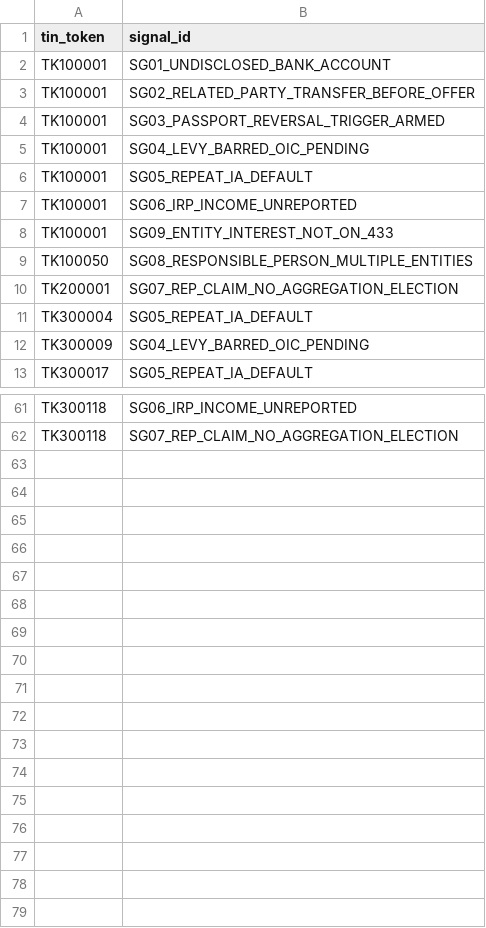
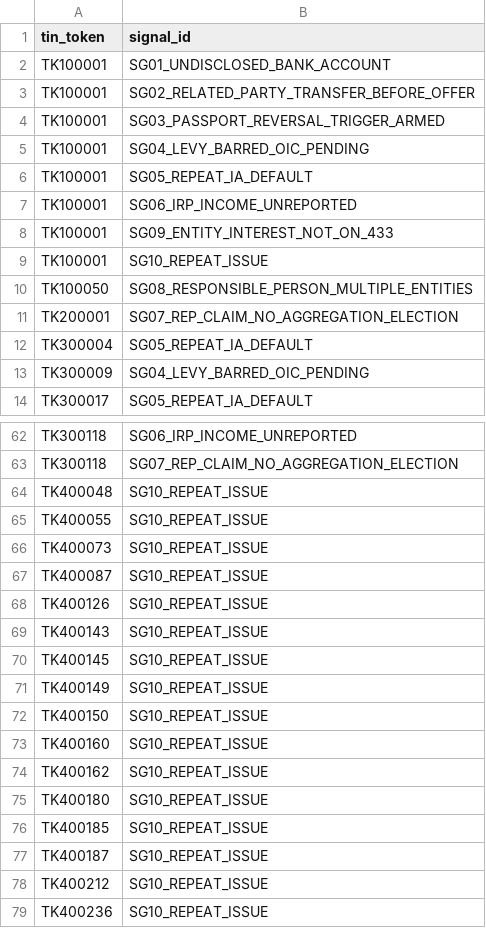
Before and after one commit to SeaGal1964/passport_poc_kit, a CSV file: tp360/data/tp_signal_answer_key.csv, drawn as a sheet; only a part is shown, gaps mark what is left out; the diff names each change by its address in the sheet, - before the commit and + after, or states it on an @@ line.

```diff
--- a/tp360/data/tp_signal_answer_key.csv
+++ b/tp360/data/tp_signal_answer_key.csv
+row 9: TK100001 | SG10_REPEAT_ISSUE
+row 64: TK400048 | SG10_REPEAT_ISSUE
+row 65: TK400055 | SG10_REPEAT_ISSUE
+row 66: TK400073 | SG10_REPEAT_ISSUE
+row 67: TK400087 | SG10_REPEAT_ISSUE
+row 68: TK400126 | SG10_REPEAT_ISSUE
+row 69: TK400143 | SG10_REPEAT_ISSUE
+row 70: TK400145 | SG10_REPEAT_ISSUE
+row 71: TK400149 | SG10_REPEAT_ISSUE
+row 72: TK400150 | SG10_REPEAT_ISSUE
+row 73: TK400160 | SG10_REPEAT_ISSUE
+row 74: TK400162 | SG10_REPEAT_ISSUE
+row 75: TK400180 | SG10_REPEAT_ISSUE
+row 76: TK400185 | SG10_REPEAT_ISSUE
+row 77: TK400187 | SG10_REPEAT_ISSUE
+row 78: TK400212 | SG10_REPEAT_ISSUE
+row 79: TK400236 | SG10_REPEAT_ISSUE
```
Also changed, not shown: tp360/data/tp_return_line.csv, 29 other files.
